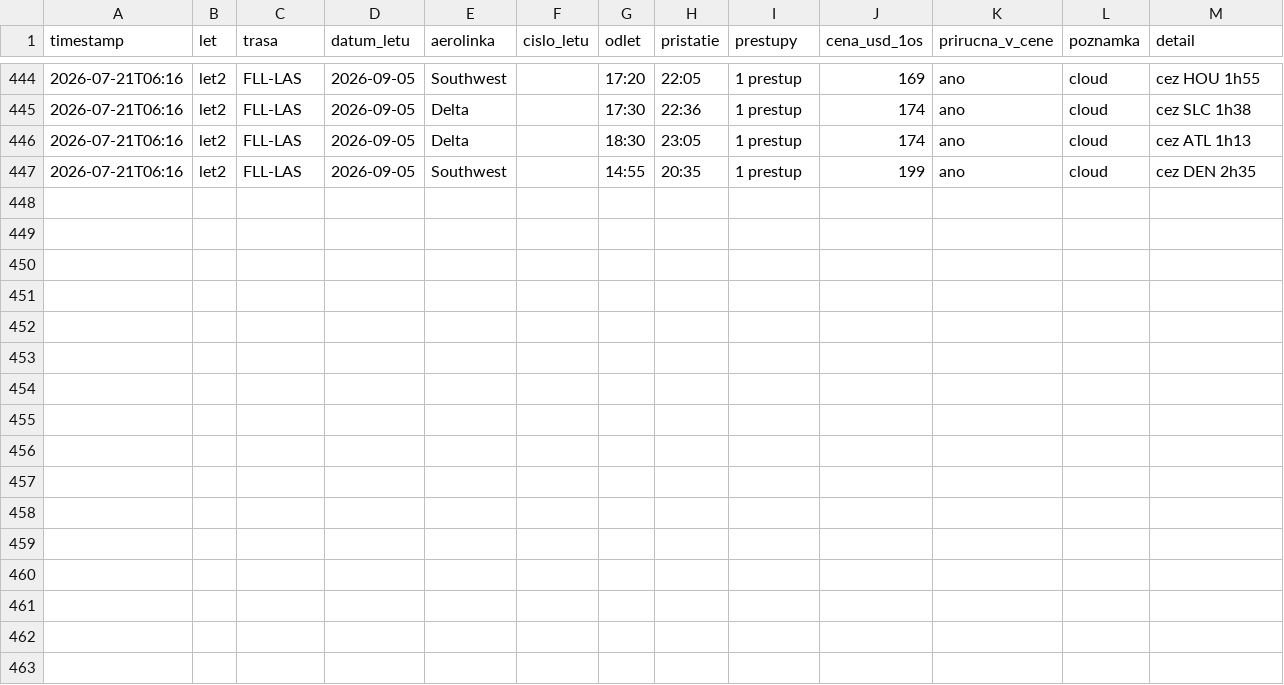
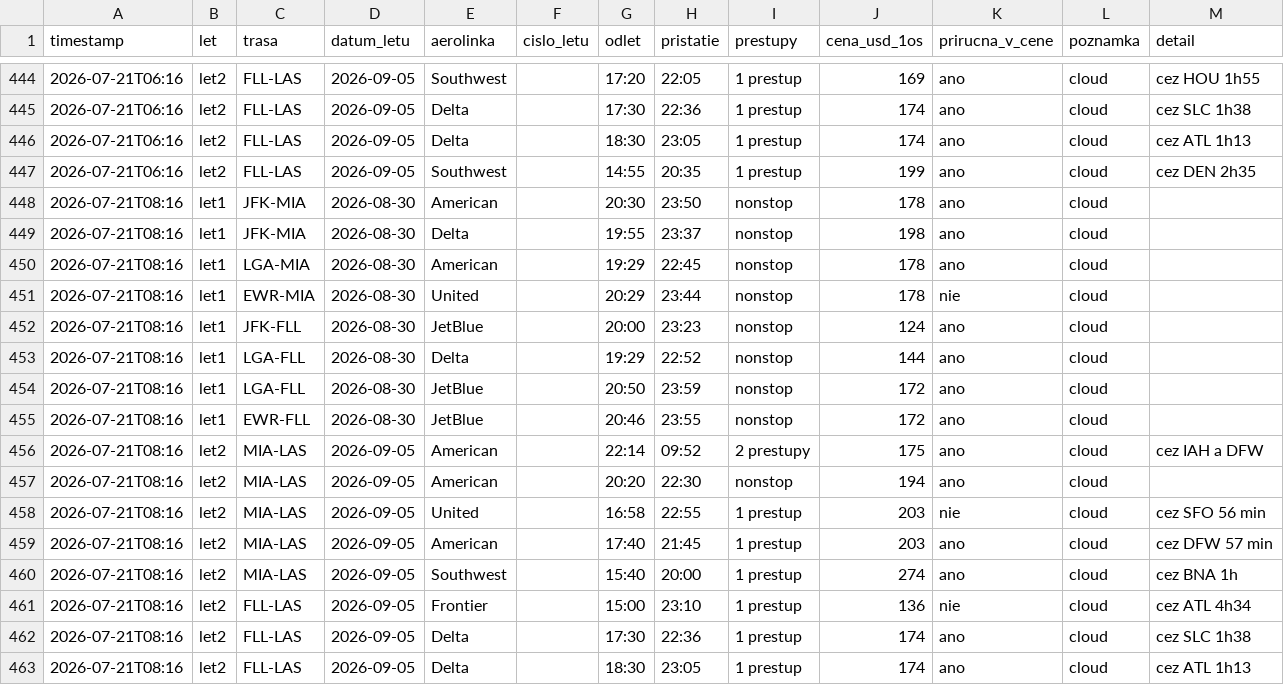
Before and after one commit to McJac0b/letenky-agent, a CSV file: price_log.csv, drawn as a sheet; only a part is shown, gaps mark what is left out.

```diff
--- a/price_log.csv
+++ b/price_log.csv
@@ -447 +447,17 @@ timestamp,let,trasa,datum_letu,aerolinka,cislo_letu,odlet,pristatie,prestupy,cen
 2026-07-21T06:16,let2,FLL-LAS,2026-09-05,Southwest,,14:55,20:35,1 prestup,199,ano,cloud,cez DEN 2h35
+2026-07-21T08:16,let1,JFK-MIA,2026-08-30,American,,20:30,23:50,nonstop,178,ano,cloud,
+2026-07-21T08:16,let1,JFK-MIA,2026-08-30,Delta,,19:55,23:37,nonstop,198,ano,cloud,
+2026-07-21T08:16,let1,LGA-MIA,2026-08-30,American,,19:29,22:45,nonstop,178,ano,cloud,
+2026-07-21T08:16,let1,EWR-MIA,2026-08-30,United,,20:29,23:44,nonstop,178,nie,cloud,
+2026-07-21T08:16,let1,JFK-FLL,2026-08-30,JetBlue,,20:00,23:23,nonstop,124,ano,cloud,
+2026-07-21T08:16,let1,LGA-FLL,2026-08-30,Delta,,19:29,22:52,nonstop,144,ano,cloud,
+2026-07-21T08:16,let1,LGA-FLL,2026-08-30,JetBlue,,20:50,23:59,nonstop,172,ano,cloud,
+2026-07-21T08:16,let1,EWR-FLL,2026-08-30,JetBlue,,20:46,23:55,nonstop,172,ano,cloud,
+2026-07-21T08:16,let2,MIA-LAS,2026-09-05,American,,22:14,09:52,2 prestupy,175,ano,cloud,cez IAH a DFW
+2026-07-21T08:16,let2,MIA-LAS,2026-09-05,American,,20:20,22:30,nonstop,194,ano,cloud,
+2026-07-21T08:16,let2,MIA-LAS,2026-09-05,United,,16:58,22:55,1 prestup,203,nie,cloud,cez SFO 56 min
+2026-07-21T08:16,let2,MIA-LAS,2026-09-05,American,,17:40,21:45,1 prestup,203,ano,cloud,cez DFW 57 min
+2026-07-21T08:16,let2,MIA-LAS,2026-09-05,Southwest,,15:40,20:00,1 prestup,274,ano,cloud,cez BNA 1h
+2026-07-21T08:16,let2,FLL-LAS,2026-09-05,Frontier,,15:00,23:10,1 prestup,136,nie,cloud,cez ATL 4h34
+2026-07-21T08:16,let2,FLL-LAS,2026-09-05,Delta,,17:30,22:36,1 prestup,174,ano,cloud,cez SLC 1h38
+2026-07-21T08:16,let2,FLL-LAS,2026-09-05,Delta,,18:30,23:05,1 prestup,174,ano,cloud,cez ATL 1h13
```
Also changed, not shown: 1 other file.
